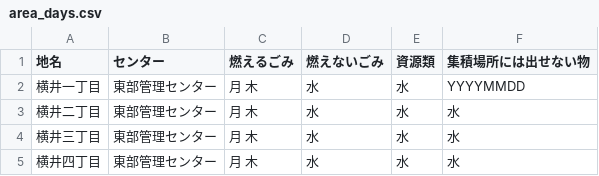
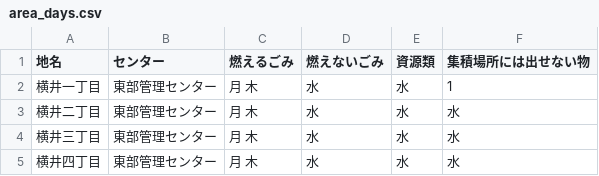
Before and after one commit to shimasho/5374, a CSV file: data/area_days.csv, drawn as a sheet; only a part is shown.

Commit message:
Update area_days.csv

```diff
--- a/data/area_days.csv
+++ b/data/area_days.csv
@@ -1,3 +1,3 @@
 地名,センター,燃えるごみ,燃えないごみ,資源類,集積場所には出せない物
-横井一丁目,東部管理センター,月 木,水,水,YYYYMMDD
+横井一丁目,東部管理センター,月 木,水,水,1
 横井二丁目,東部管理センター,月 木,水,水,水
```
